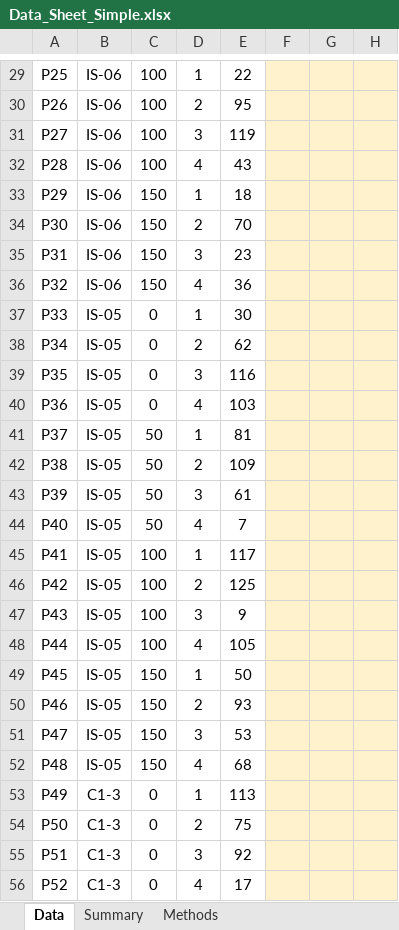
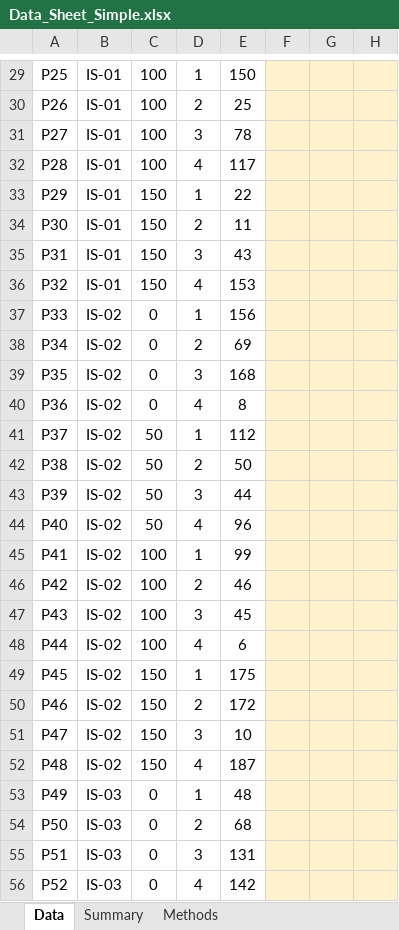
Before and after one commit to svs471994-source/Skill, an Excel workbook: output/endophyte_consortia_paper/Data_Sheet_Simple.xlsx, sheet Data, drawn as a sheet; only a part is shown, gaps mark what is left out; values as stored, in another font and other column widths than the file's, no borders; the diff covers the shown part only; the diff names each change by its address in the sheet, - before the commit and + after, or states it on an @@ line.

```diff
--- a/output/endophyte_consortia_paper/Data_Sheet_Simple.xlsx (sheet Data)
+++ b/output/endophyte_consortia_paper/Data_Sheet_Simple.xlsx (sheet Data)
-B29:B36: IS-06
+B29:B36: IS-01
-E29: 22
+E29: 150
-E30: 95
+E30: 25
-E31: 119
+E31: 78
-E32: 43
+E32: 117
-E33: 18
+E33: 22
-E34: 70
+E34: 11
-E35: 23
+E35: 43
-E36: 36
+E36: 153
-B37:B52: IS-05
+B37:B52: IS-02
-E37: 30
+E37: 156
-E38: 62
+E38: 69
-E39: 116
+E39: 168
-E40: 103
+E40: 8
-E41: 81
+E41: 112
-E42: 109
+E42: 50
-E43: 61
+E43: 44
-E44: 7
+E44: 96
-E45: 117
+E45: 99
-E46: 125
+E46: 46
-E47: 9
+E47: 45
-E48: 105
+E48: 6
-E49: 50
+E49: 175
-E50: 93
+E50: 172
-E51: 53
+E51: 10
-E52: 68
+E52: 187
-B53:B56: C1-3
+B53:B56: IS-03
-E53: 113
+E53: 48
-E54: 75
+E54: 68
-E55: 92
+E55: 131
-E56: 17
+E56: 142
```
Also changed, not shown: 64 added rows and 185 edited cells elsewhere in this sheet, sheet Summary, formulas that keep their value, 1 other file.
